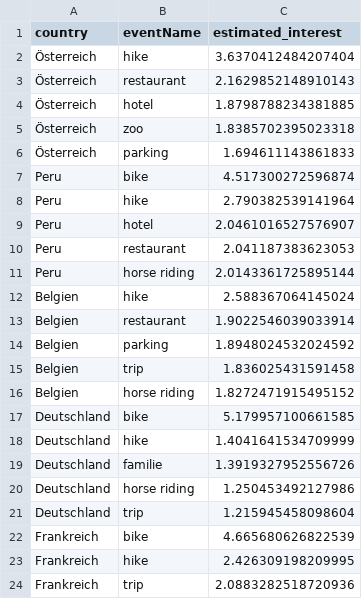
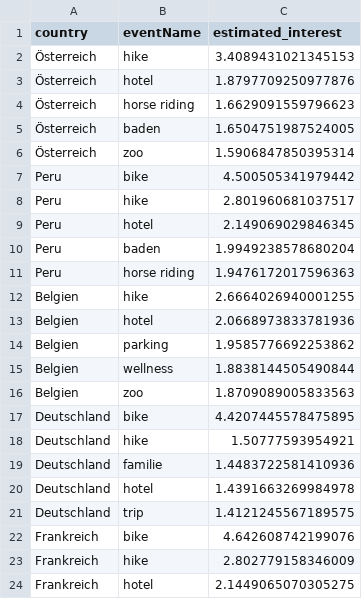
Before and after one commit to D3prave/KULTour, a CSV file: output.csv, drawn as a sheet; only a part is shown; the diff covers the shown part only.

```diff
--- a/output.csv
+++ b/output.csv
@@ -1,24 +1,24 @@
 country,eventName,estimated_interest
-Österreich,hike,3.6370412484207404
-Österreich,restaurant,2.1629852148910143
-Österreich,hotel,1.8798788234381885
-Österreich,zoo,1.8385702395023318
-Österreich,parking,1.694611143861833
-Peru,bike,4.517300272596874
-Peru,hike,2.790382539141964
-Peru,hotel,2.0461016527576907
-Peru,restaurant,2.041187383623053
-Peru,horse riding,2.0143361725895144
-Belgien,hike,2.588367064145024
-Belgien,restaurant,1.9022546039033914
-Belgien,parking,1.8948024532024592
-Belgien,trip,1.836025431591458
-Belgien,horse riding,1.8272471915495152
-Deutschland,bike,5.179957100661585
-Deutschland,hike,1.4041641534709999
-Deutschland,familie,1.3919327952556726
-Deutschland,horse riding,1.250453492127986
-Deutschland,trip,1.215945458098604
-Frankreich,bike,4.665680626822539
-Frankreich,hike,2.426309198209995
-Frankreich,trip,2.0883282518720936
+Österreich,hike,3.4089431021345153
+Österreich,hotel,1.8797709250977876
+Österreich,horse riding,1.6629091559796623
+Österreich,baden,1.6504751987524005
+Österreich,zoo,1.5906847850395314
+Peru,bike,4.500505341979442
+Peru,hike,2.801960681037517
+Peru,hotel,2.149069029846345
+Peru,baden,1.9949238578680204
+Peru,horse riding,1.9476172017596363
+Belgien,hike,2.6664026940001255
+Belgien,hotel,2.0668973833781936
+Belgien,parking,1.9585776692253862
+Belgien,wellness,1.8838144505490844
+Belgien,zoo,1.8709089005833563
+Deutschland,bike,4.4207445578475895
+Deutschland,hike,1.50777593954921
+Deutschland,familie,1.4483722581410936
+Deutschland,hotel,1.4391663269984978
+Deutschland,trip,1.4121245567189575
+Frankreich,bike,4.642608742199076
+Frankreich,hike,2.802779158346009
+Frankreich,hotel,2.1449065070305275
```
Also changed, not shown: 9 added rows, 9 removed rows and 58 edited cells elsewhere in this file, 1 other file.
